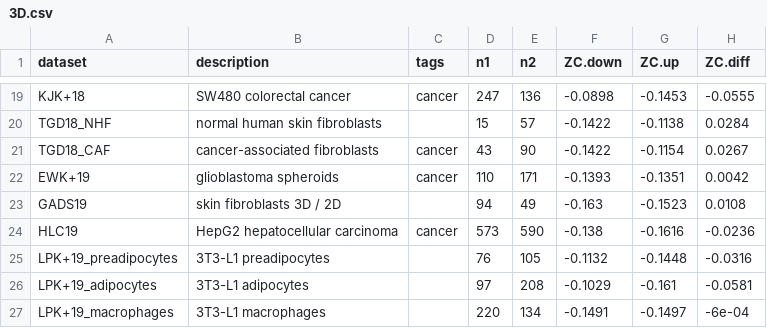
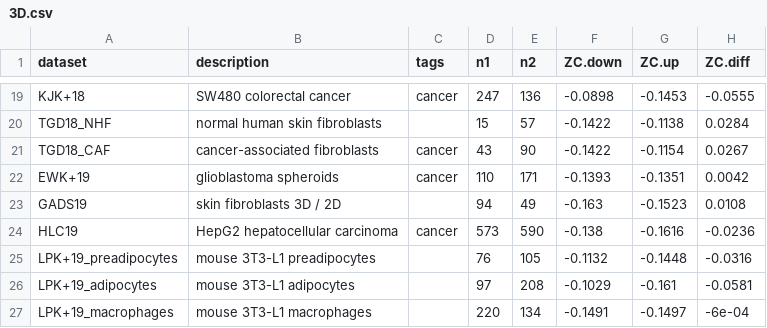
Before and after one commit to jedick/canprot, a CSV file: inst/extdata/vignette_output/3D.csv, drawn as a sheet; only a part is shown, gaps mark what is left out; the diff names each change by its address in the sheet, - before the commit and + after, or states it on an @@ line.

```diff
--- a/inst/extdata/vignette_output/3D.csv
+++ b/inst/extdata/vignette_output/3D.csv
-B25 (description): 3T3-L1 preadipocytes
+B25 (description): mouse 3T3-L1 preadipocytes
-B26 (description): 3T3-L1 adipocytes
+B26 (description): mouse 3T3-L1 adipocytes
-B27 (description): 3T3-L1 macrophages
+B27 (description): mouse 3T3-L1 macrophages
```
Also changed, not shown: inst/extdata/vignette_output/colorectal.csv, inst/extdata/vignette_output/hyperosmotic.csv, 7 other files.
